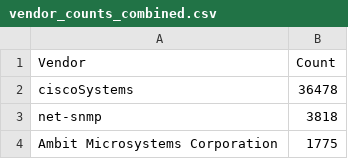
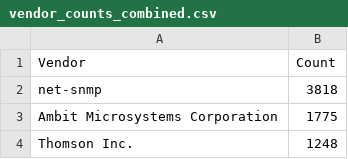
Before and after one commit to HuibSprangers-leiden/HackingLab-SNMP, a CSV file: results/vendor_counts_combined.csv (was vendor_counts_combined.csv), drawn as a sheet; only a part is shown; the shorter side is filled out with more unchanged rows; the diff names each change by its address in the sheet, - before the commit and + after, or states it on an @@ line.

Commit message:
enterprise_count; - uses excluded_vendors.txt to exclude vendors - outputs to "results" folder - now correctly displays removed row count

```diff
--- a/vendor_counts_combined.csv
+++ b/results/vendor_counts_combined.csv
-row 2: ciscoSystems | 36478
```
Also changed, not shown: 4 other files.
